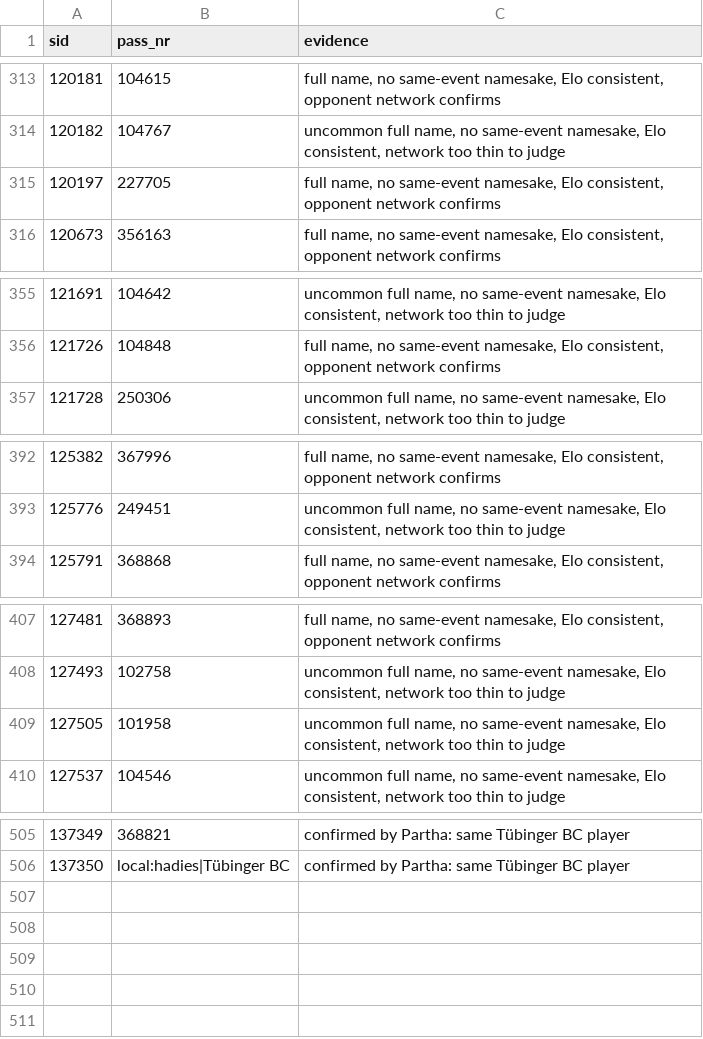
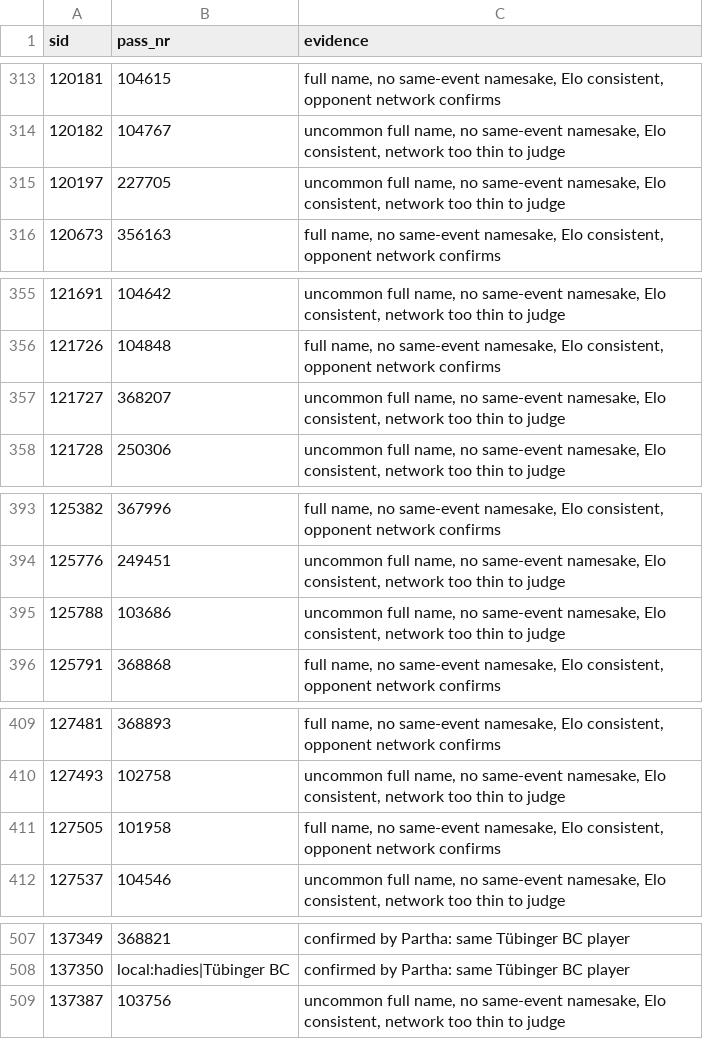
Before and after one commit to ParthaEth/billiard, a CSV file: data/tournamentapp_identity.csv, drawn as a sheet; only a part is shown, gaps mark what is left out; the diff covers the shown part only.

```diff
--- a/data/tournamentapp_identity.csv
+++ b/data/tournamentapp_identity.csv
@@ -314,3 +314,3 @@ sid,pass_nr,evidence
 120182,104767,"uncommon full name, no same-event namesake, Elo consistent, network too thin to judge"
-120197,227705,"full name, no same-event namesake, Elo consistent, opponent network confirms"
+120197,227705,"uncommon full name, no same-event namesake, Elo consistent, network too thin to judge"
 120673,356163,"full name, no same-event namesake, Elo consistent, opponent network confirms"
@@ -356,2 +356,3 @@ sid,pass_nr,evidence
 121726,104848,"full name, no same-event namesake, Elo consistent, opponent network confirms"
+121727,368207,"uncommon full name, no same-event namesake, Elo consistent, network too thin to judge"
 121728,250306,"uncommon full name, no same-event namesake, Elo consistent, network too thin to judge"
@@ -393,2 +394,3 @@ sid,pass_nr,evidence
 125776,249451,"uncommon full name, no same-event namesake, Elo consistent, network too thin to judge"
+125788,103686,"uncommon full name, no same-event namesake, Elo consistent, network too thin to judge"
 125791,368868,"full name, no same-event namesake, Elo consistent, opponent network confirms"
@@ -408,3 +410,3 @@ sid,pass_nr,evidence
 127493,102758,"uncommon full name, no same-event namesake, Elo consistent, network too thin to judge"
-127505,101958,"uncommon full name, no same-event namesake, Elo consistent, network too thin to judge"
+127505,101958,"full name, no same-event namesake, Elo consistent, opponent network confirms"
 127537,104546,"uncommon full name, no same-event namesake, Elo consistent, network too thin to judge"
@@ -506 +508,2 @@ sid,pass_nr,evidence
 137350,local:hadies|Tübinger BC,confirmed by Partha: same Tübinger BC player
+137387,103756,"uncommon full name, no same-event namesake, Elo consistent, network too thin to judge"
```
Also changed, not shown: 3 edited cells elsewhere in this file, data/inhouse.csv, data/player_identity.csv, 18 other files.
